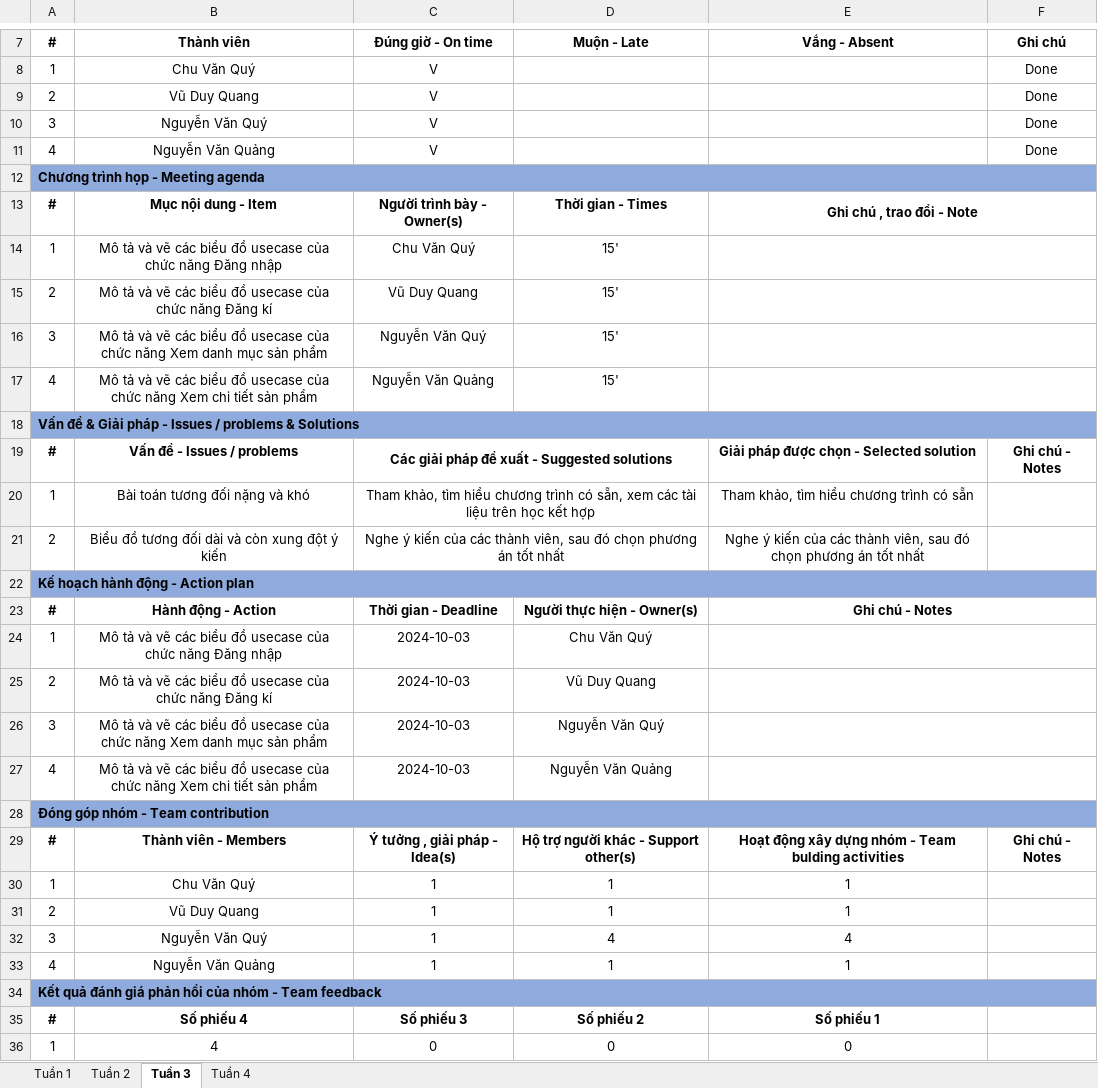
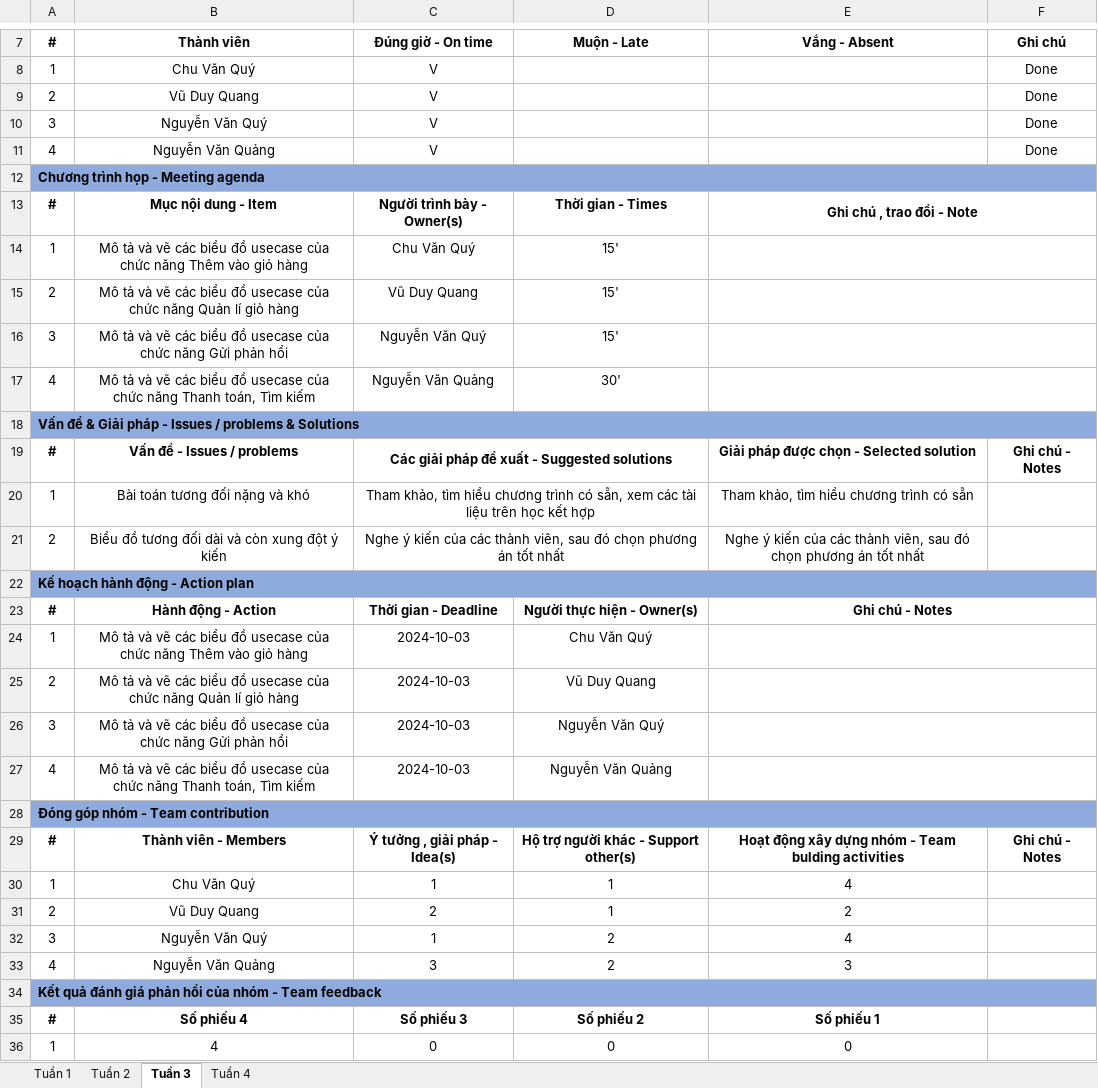
Before and after one commit to quangk32/Nhom19_DoAnCN, an Excel workbook: BienBanNhom19.xlsx, sheet Tuần 3, drawn as a sheet; only a part is shown, gaps mark what is left out; values as stored, in another font and other column widths than the file's, no borders; the diff names each change by its address in the sheet, - before the commit and + after, or states it on an @@ line.

```diff
--- a/BienBanNhom19.xlsx (sheet Tuần 3)
+++ b/BienBanNhom19.xlsx (sheet Tuần 3)
-B14 (Thành viên): …chức năng Đăng nhập
+B14 (Thành viên): …chức năng Thêm vào giỏ hàng
-B15 (Thành viên): …chức năng Đăng kí
+B15 (Thành viên): …chức năng Quản lí giỏ hàng
-B16 (Thành viên): …chức năng Xem danh mục sản phẩm
+B16 (Thành viên): …chức năng Gửi phản hổi
-B17 (Thành viên): …chức năng Xem chi tiết sản phẩm
+B17 (Thành viên): …chức năng Thanh toán, Tìm kiếm
-D17 (Muộn - Late): 15'
+D17 (Muộn - Late): 30'
-B24 (Thành viên): …chức năng Đăng nhập
+B24 (Thành viên): …chức năng Thêm vào giỏ hàng
-B25 (Thành viên): …chức năng Đăng kí
+B25 (Thành viên): …chức năng Quản lí giỏ hàng
-B26 (Thành viên): …chức năng Xem danh mục sản phẩm
+B26 (Thành viên): …chức năng Gửi phản hổi
-B27 (Thành viên): …chức năng Xem chi tiết sản phẩm
+B27 (Thành viên): …chức năng Thanh toán, Tìm kiếm
-E30 (Vắng - Absent): 1
+E30 (Vắng - Absent): 4
-C31 (Đúng giờ - On time): 1
+C31 (Đúng giờ - On time): 2
-E31 (Vắng - Absent): 1
+E31 (Vắng - Absent): 2
-D32 (Muộn - Late): 4
+D32 (Muộn - Late): 2
-C33 (Đúng giờ - On time): 1
+C33 (Đúng giờ - On time): 3
-D33 (Muộn - Late): 1
+D33 (Muộn - Late): 2
-E33 (Vắng - Absent): 1
+E33 (Vắng - Absent): 3
```
Also changed, not shown: sheet Tuần 4.
